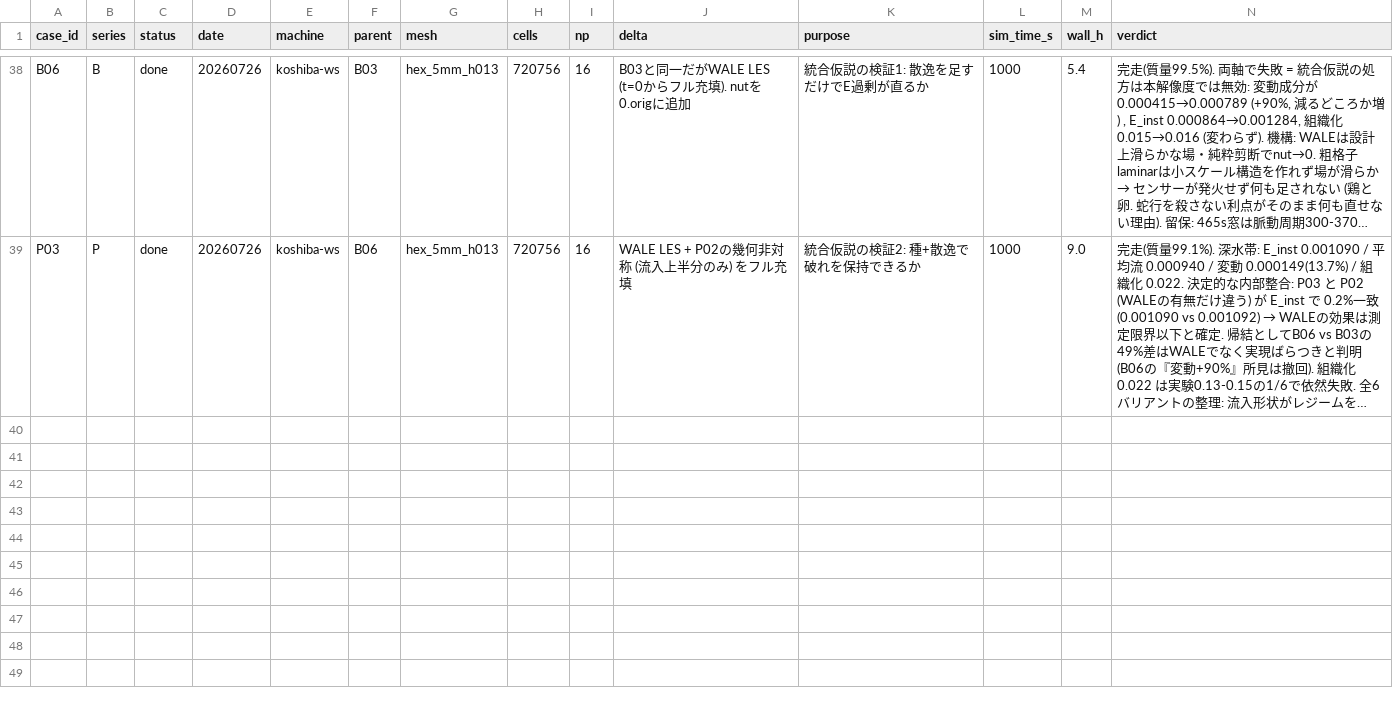
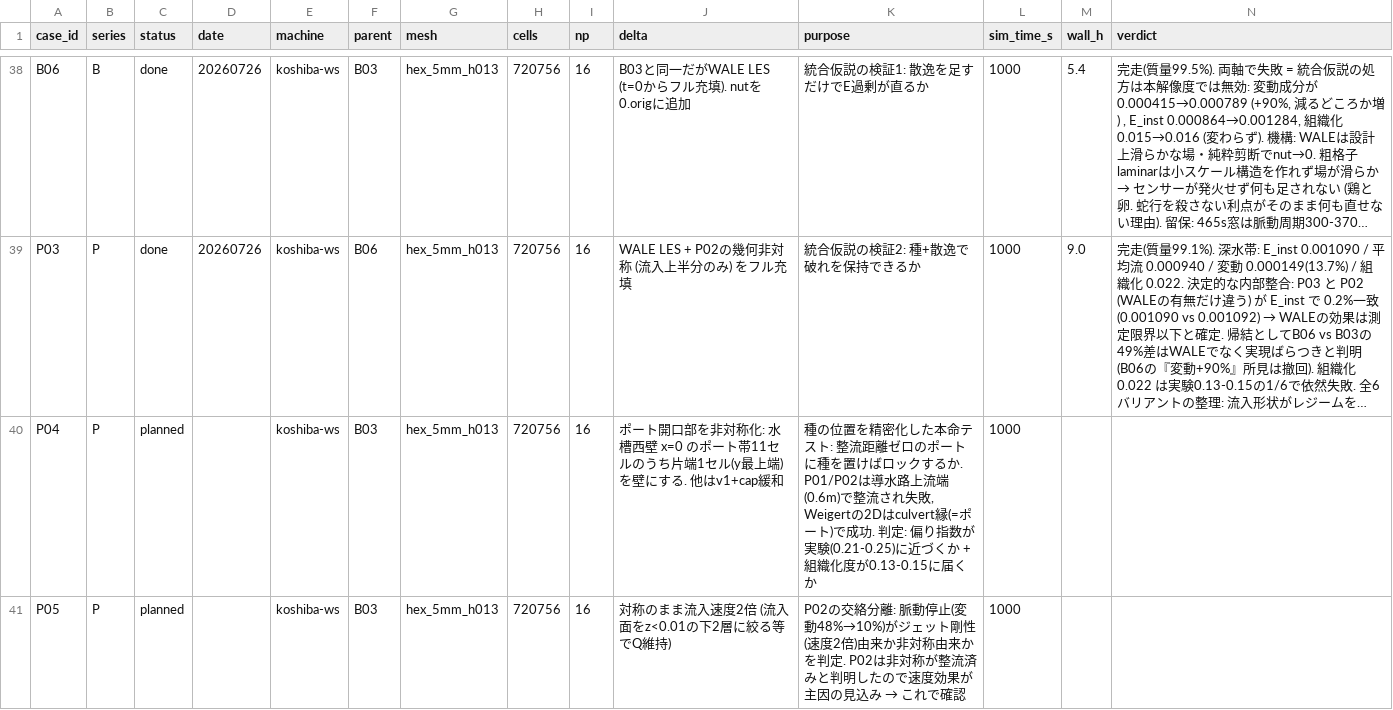
Before and after one commit to kobeline2/psp-singleport-regime, a CSV file: cfd/cases.csv, drawn as a sheet; only a part is shown, gaps mark what is left out; long unchanged cells end in …; the diff names each change by its address in the sheet, - before the commit and + after, or states it on an @@ line.

```diff
--- a/cfd/cases.csv
+++ b/cfd/cases.csv
+row 40: P04 | P | planned |  | koshiba-ws | B03 | hex_5mm_h013 | 720756 | 16 | ポート開口部を非対称化: 水槽西壁 x=0 のポート帯11セルのうち片端1セル(y最上端)を壁にする. 他はv1+cap緩和 | 種の位置を精密化した本命テスト: 整流距離ゼロのポートに種を置けばロックするか. P01/P02は導水路上流端(0.6m)で整流され失敗, Weigertの2Dはculvert縁(=ポート)で成功. 判定: 偏り指数が実験(0.21-0.25)に近づくか + 組織化度が0.13-0.15に届くか | 1000
+row 41: P05 | P | planned |  | koshiba-ws | B03 | hex_5mm_h013 | 720756 | 16 | 対称のまま流入速度2倍 (流入面をz<0.01の下2層に絞る等でQ維持) | P02の交絡分離: 脈動停止(変動48%→10%)がジェット剛性(速度2倍)由来か非対称由来かを判定. P02は非対称が整流済みと判明したので速度効果が主因の見込み → これで確認 | 1000
```
Also changed, not shown: 1 other file.
